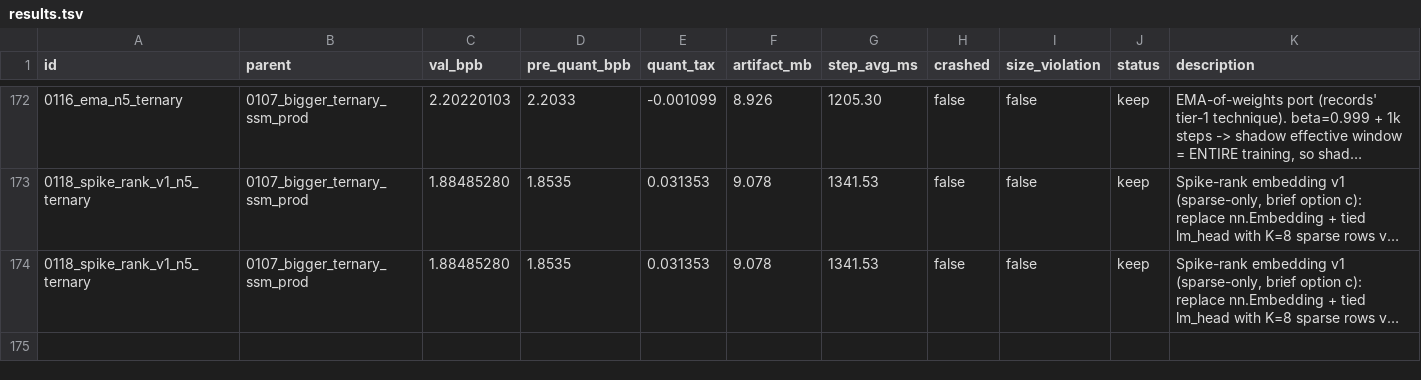
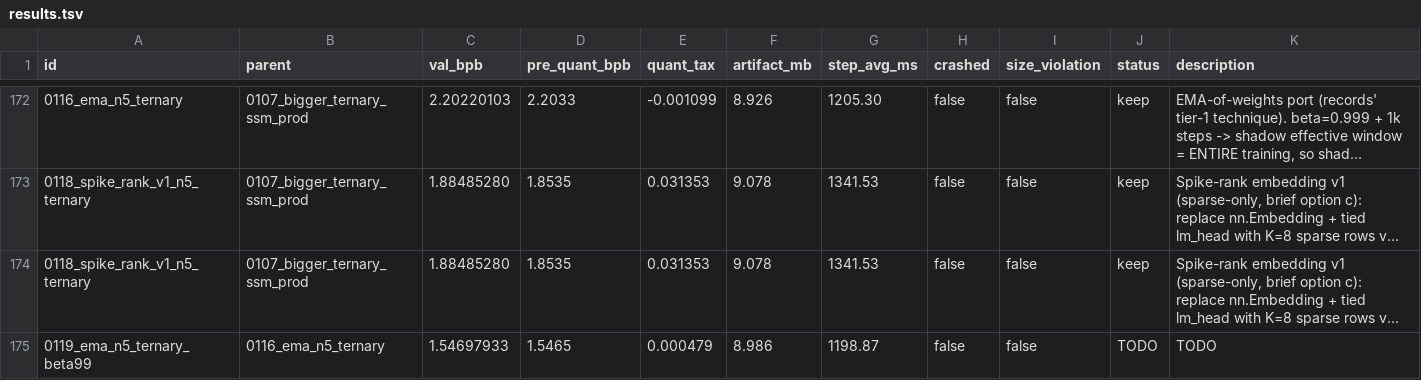
Before and after one commit to potatonyliu/parameter-golf, a TSV file: results.tsv, drawn as a sheet; only a part is shown, gaps mark what is left out; long unchanged cells end in …; the diff names each change by its address in the sheet, - before the commit and + after, or states it on an @@ line.

Commit message:
exp 0119 EMA beta=0.99 result: post 1.5470 (Δ +0.021 vs 0107) — EMA infrastructure VERIFIED correct (0116 catastrophic was math-predicted hyperparameter mismatch, not bug)

```diff
--- a/results.tsv
+++ b/results.tsv
+row 175: 0119_ema_n5_ternary_beta99 | 0116_ema_n5_ternary | 1.54697933 | 1.5465 | 0.000479 | 8.986 | 1198.87 | false | false | TODO | TODO
```
Also changed, not shown: 1 other file.
